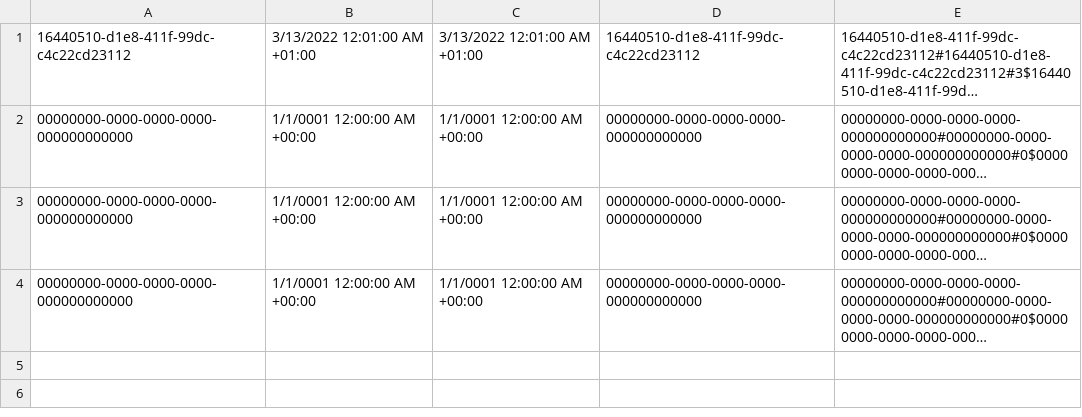
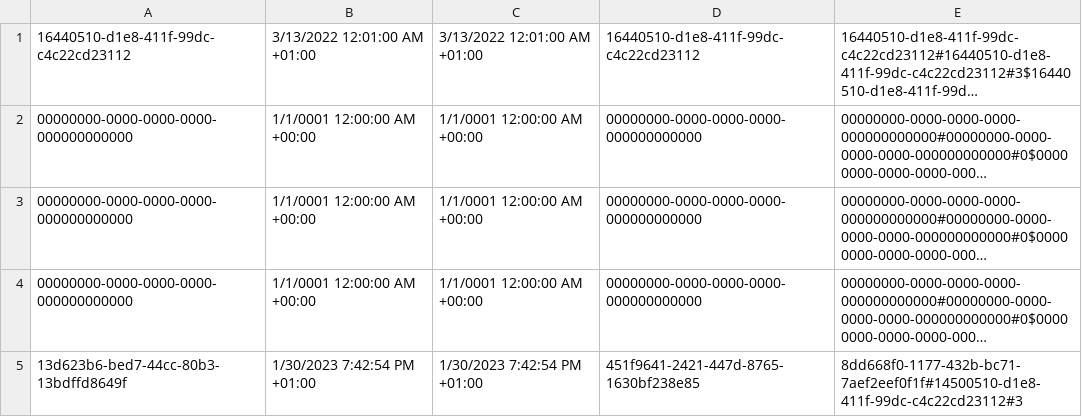
Before and after one commit to radek3923/OnlineShoppingCartService, a CSV file: ShoppingCartServer/ShoppingCartServer/bin/Debug/net6.0/shoppingCartsHistory.csv, drawn as a sheet; long unchanged cells end in …; the diff names each change by its address in the sheet, - before the commit and + after, or states it on an @@ line.

```diff
--- a/ShoppingCartServer/ShoppingCartServer/bin/Debug/net6.0/shoppingCartsHistory.csv
+++ b/ShoppingCartServer/ShoppingCartServer/bin/Debug/net6.0/shoppingCartsHistory.csv
+row 5: 13d623b6-bed7-44cc-80b3-13bdffd8649f | 1/30/2023 7:42:54 PM +01:00 | 1/30/2023 7:42:54 PM +01:00 | 451f9641-2421-447d-8765-1630bf238e85 | 8dd668f0-1177-432b-bc71-7aef2eef0f1f#14500510-d1e8-411f-99dc-c4c22cd23112#3
```
Also changed, not shown: 10 other files.
